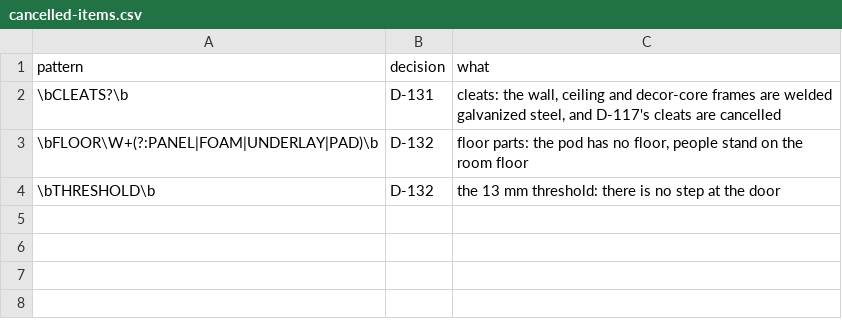
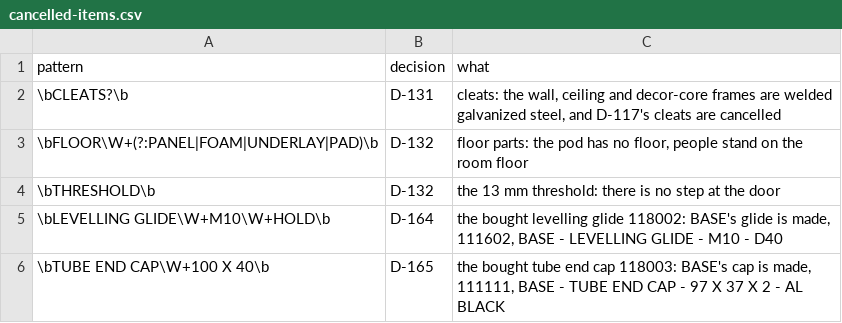
Before and after one commit to autonomous-ai/spaceship, a CSV file: v2/04-Checks/config/cancelled-items.csv, drawn as a sheet; the diff names each change by its address in the sheet, - before the commit and + after, or states it on an @@ line.

```diff
--- a/v2/04-Checks/config/cancelled-items.csv
+++ b/v2/04-Checks/config/cancelled-items.csv
+row 5: \bLEVELLING GLIDE\W+M10\W+HOLD\b | D-164 | the bought levelling glide 118002: BASE's glide is made, 111602, BASE - LEVELLING GLIDE - M10 - D40
+row 6: \bTUBE END CAP\W+100 X 40\b | D-165 | the bought tube end cap 118003: BASE's cap is made, 111111, BASE - TUBE END CAP - 97 X 37 X 2 - AL BLACK
```
Also changed, not shown: 2 other files.
